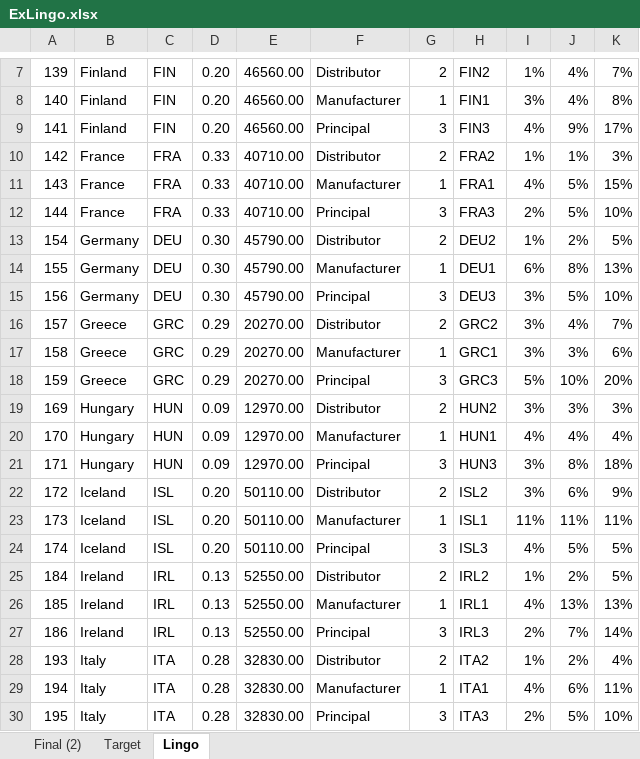
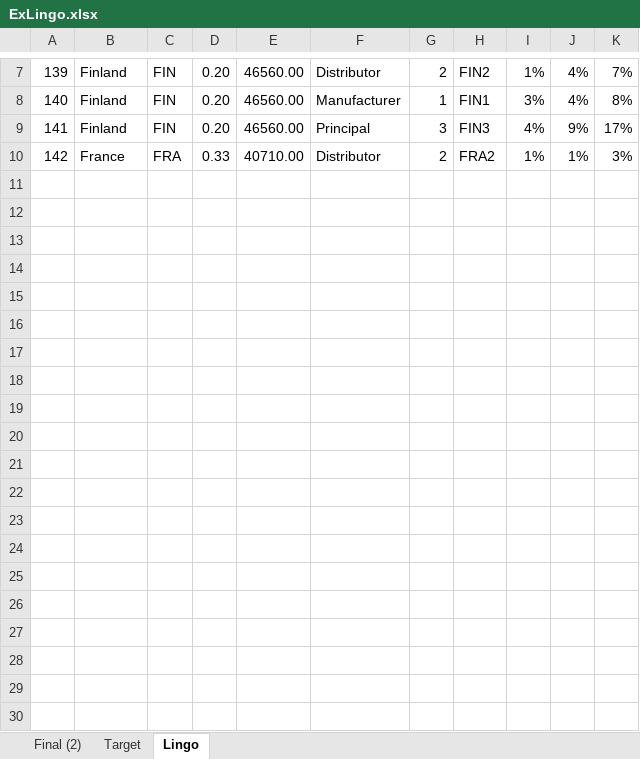
Before and after one commit to mrepetto94/ThMEF, an Excel workbook: Data/ExLingo.xlsx, sheet Lingo, drawn as a sheet; only a part is shown, gaps mark what is left out; values as stored, in another font and other column widths than the file's, no borders; the diff covers the shown part only; the diff names each change by its address in the sheet, - before the commit and + after, or states it on an @@ line.

Commit message:
Data adjust

```diff
--- a/Data/ExLingo.xlsx (sheet Lingo)
+++ b/Data/ExLingo.xlsx (sheet Lingo)
-row 11: 143 | France | FRA | 0.33 | 40710.00 | Manufacturer | 1 | FRA1 | 4% | 5% | 15%
-row 12: 144 | France | FRA | 0.33 | 40710.00 | Principal | 3 | FRA3 | 2% | 5% | 10%
-row 13: 154 | Germany | DEU | 0.30 | 45790.00 | Distributor | 2 | DEU2 | 1% | 2% | 5%
-row 14: 155 | Germany | DEU | 0.30 | 45790.00 | Manufacturer | 1 | DEU1 | 6% | 8% | 13%
-row 15: 156 | Germany | DEU | 0.30 | 45790.00 | Principal | 3 | DEU3 | 3% | 5% | 10%
-row 16: 157 | Greece | GRC | 0.29 | 20270.00 | Distributor | 2 | GRC2 | 3% | 4% | 7%
-row 17: 158 | Greece | GRC | 0.29 | 20270.00 | Manufacturer | 1 | GRC1 | 3% | 3% | 6%
-row 18: 159 | Greece | GRC | 0.29 | 20270.00 | Principal | 3 | GRC3 | 5% | 10% | 20%
-row 19: 169 | Hungary | HUN | 0.09 | 12970.00 | Distributor | 2 | HUN2 | 3% | 3% | 3%
-row 20: 170 | Hungary | HUN | 0.09 | 12970.00 | Manufacturer | 1 | HUN1 | 4% | 4% | 4%
-row 21: 171 | Hungary | HUN | 0.09 | 12970.00 | Principal | 3 | HUN3 | 3% | 8% | 18%
-row 22: 172 | Iceland | ISL | 0.20 | 50110.00 | Distributor | 2 | ISL2 | 3% | 6% | 9%
-row 23: 173 | Iceland | ISL | 0.20 | 50110.00 | Manufacturer | 1 | ISL1 | 11% | 11% | 11%
-row 24: 174 | Iceland | ISL | 0.20 | 50110.00 | Principal | 3 | ISL3 | 4% | 5% | 5%
-row 25: 184 | Ireland | IRL | 0.13 | 52550.00 | Distributor | 2 | IRL2 | 1% | 2% | 5%
-row 26: 185 | Ireland | IRL | 0.13 | 52550.00 | Manufacturer | 1 | IRL1 | 4% | 13% | 13%
-row 27: 186 | Ireland | IRL | 0.13 | 52550.00 | Principal | 3 | IRL3 | 2% | 7% | 14%
-row 28: 193 | Italy | ITA | 0.28 | 32830.00 | Distributor | 2 | ITA2 | 1% | 2% | 4%
-row 29: 194 | Italy | ITA | 0.28 | 32830.00 | Manufacturer | 1 | ITA1 | 4% | 6% | 11%
-row 30: 195 | Italy | ITA | 0.28 | 32830.00 | Principal | 3 | ITA3 | 2% | 5% | 10%
```
Also changed, not shown: 78 removed rows elsewhere in this sheet, sheet Target.
